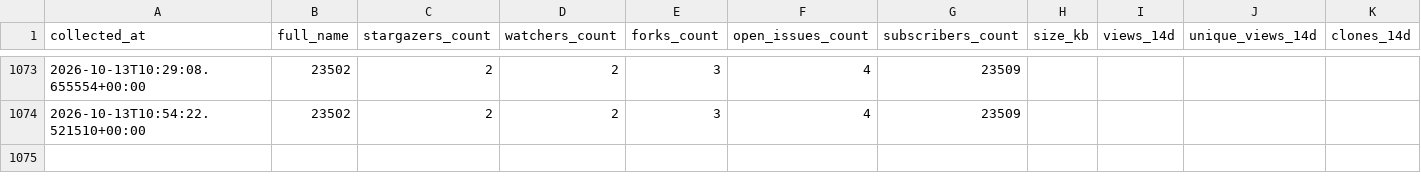
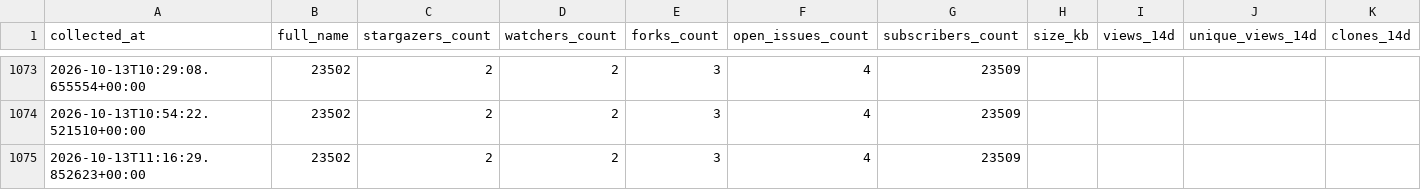
Before and after one commit to emrepelit109/science-philosophy, a CSV file: stats/history.csv, drawn as a sheet; only a part is shown, gaps mark what is left out; rows hold the shown columns only; the diff names each change by its address in the sheet, - before the commit and + after, or states it on an @@ line.

```diff
--- a/stats/history.csv
+++ b/stats/history.csv
+row 1075: 2026-10-13T11:16:29.852623+00:00 | 23502 | 2 | 2 | 3 | 4 | 23509
```
Also changed, not shown: 3 other files.
